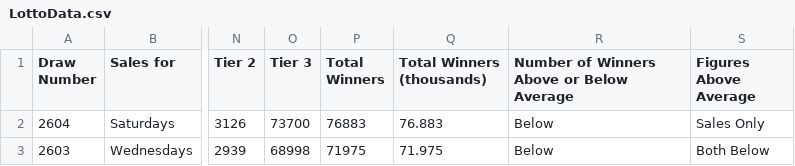
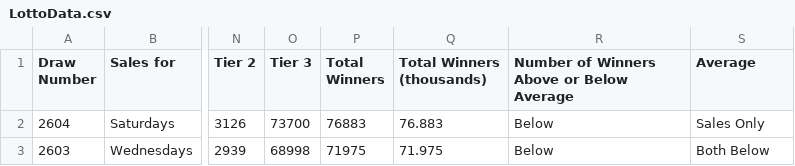
Before and after one commit to chalKlin/DataVis-proj-data, a CSV file: LottoData.csv, drawn as a sheet; only a part is shown, gaps mark what is left out; the diff names each change by its address in the sheet, - before the commit and + after, or states it on an @@ line.

Commit message:
Header Updates

```diff
--- a/LottoData.csv
+++ b/LottoData.csv
-S1: Figures Above Average
+S1: Average
```
